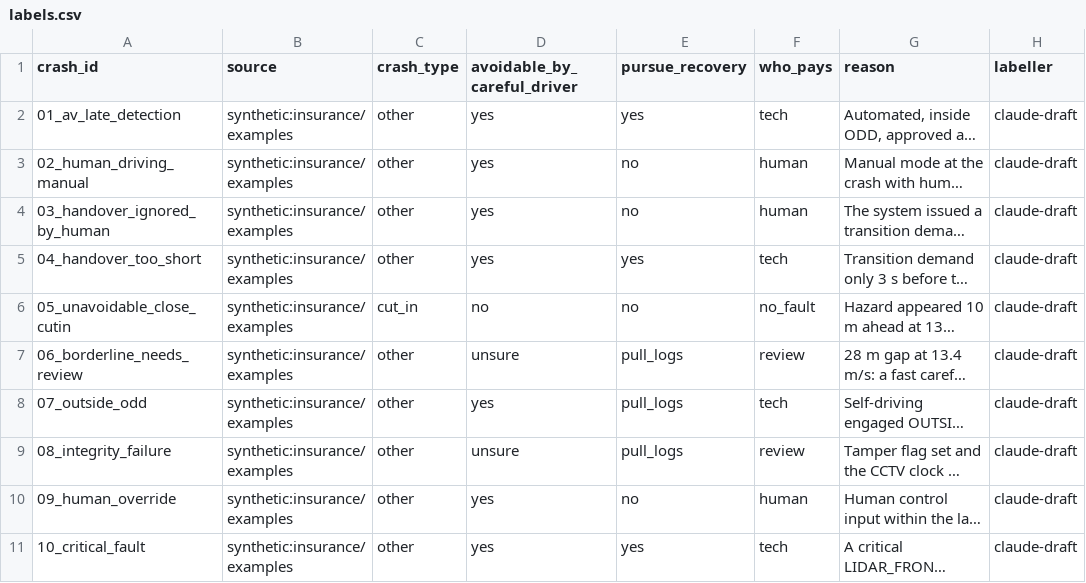
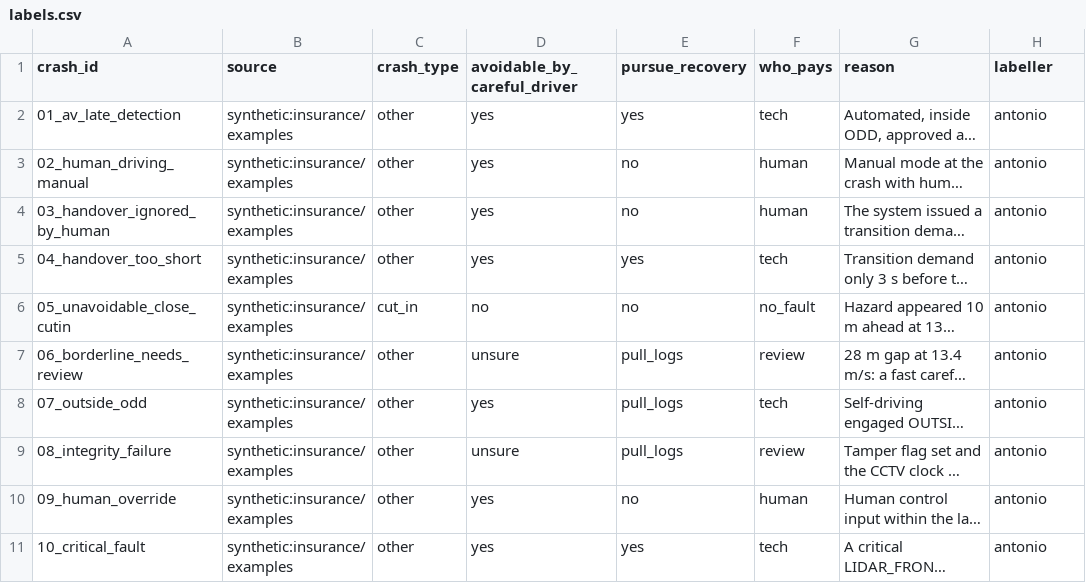
Before and after one commit to Jayen44/hackathon-agent, a CSV file: eval/labels.csv, drawn as a sheet; only a part is shown; long unchanged cells end in …; the diff covers the shown part only; the diff names each change by its address in the sheet, - before the commit and + after, or states it on an @@ line.

```diff
--- a/eval/labels.csv
+++ b/eval/labels.csv
-H2:H11 (labeller): claude-draft
+H2:H11 (labeller): antonio
```
Also changed, not shown: 17 edited cells elsewhere in this file, 1 other file.
